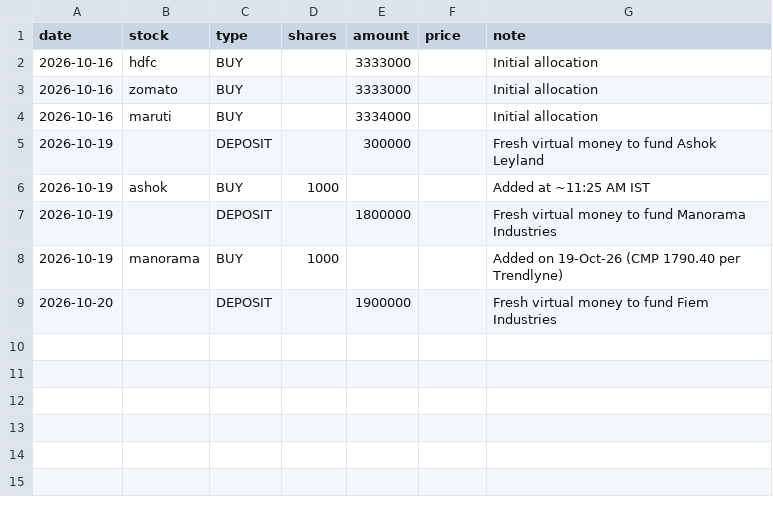
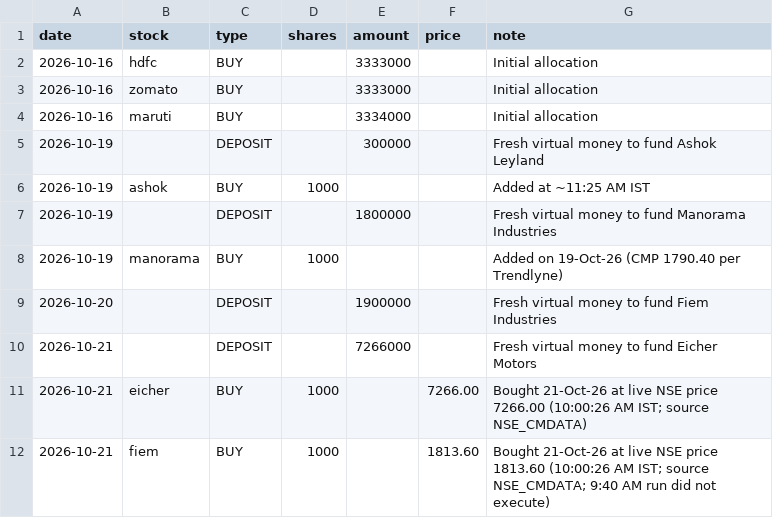
Before and after one commit to siddhardh-creator/automated-finance-portfolio, a CSV file: transactions.csv, drawn as a sheet.

```diff
--- a/transactions.csv
+++ b/transactions.csv
@@ -9 +9,4 @@ date,stock,type,shares,amount,price,note
 2026-10-20,,DEPOSIT,,1900000,,Fresh virtual money to fund Fiem Industries
+2026-10-21,,DEPOSIT,,7266000,,Fresh virtual money to fund Eicher Motors
+2026-10-21,eicher,BUY,1000,,7266.00,Bought 21-Oct-26 at live NSE price 7266.00 (10:00:26 AM IST; source NSE_CMDATA)
+2026-10-21,fiem,BUY,1000,,1813.60,Bought 21-Oct-26 at live NSE price 1813.60 (10:00:26 AM IST; source NSE_CMDATA; 9:40 AM run did not execute)
```
Also changed, not shown: 1 other file.
